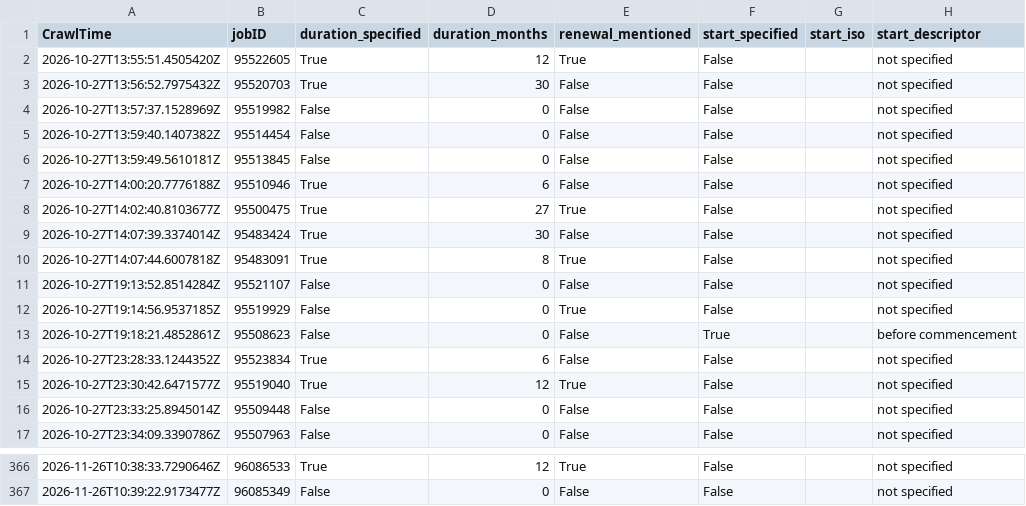
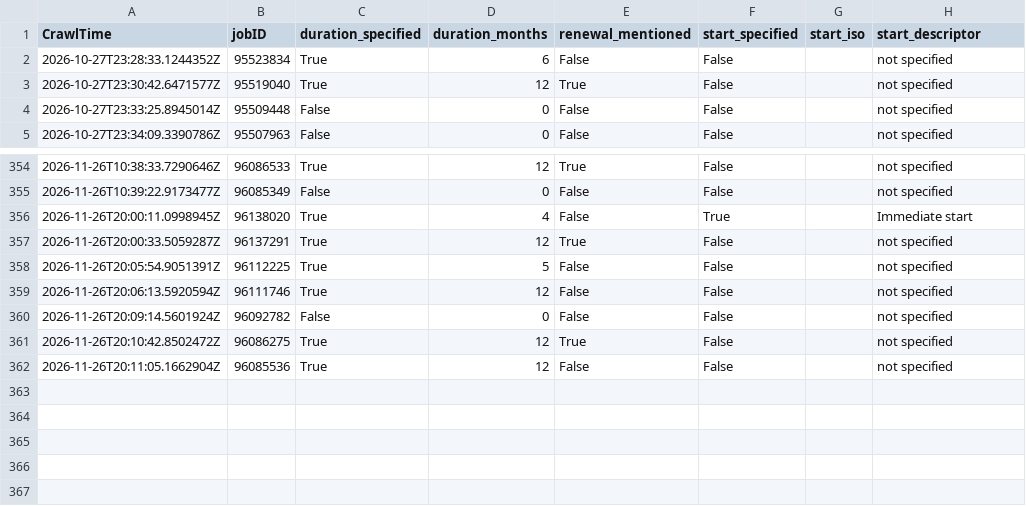
Before and after one commit to adverbdizzy7d/Seek-Jobs, a CSV file: data/seek_jobs.csv, drawn as a sheet; only a part is shown, gaps mark what is left out; removed rows and columns are numbered as before the commit, all else as after; the diff names each change by its address in the sheet, - before the commit and + after, or states it on an @@ line.

```diff
--- a/data/seek_jobs.csv
+++ b/data/seek_jobs.csv
-row 2: 2026-10-27T13:55:51.4505420Z | 95522605 | True | 12 | True | False |  | not specified
-row 3: 2026-10-27T13:56:52.7975432Z | 95520703 | True | 30 | False | False |  | not specified
-row 4: 2026-10-27T13:57:37.1528969Z | 95519982 | False | 0 | False | False |  | not specified
-row 5: 2026-10-27T13:59:40.1407382Z | 95514454 | False | 0 | False | False |  | not specified
-row 6: 2026-10-27T13:59:49.5610181Z | 95513845 | False | 0 | False | False |  | not specified
-row 7: 2026-10-27T14:00:20.7776188Z | 95510946 | True | 6 | False | False |  | not specified
-row 8: 2026-10-27T14:02:40.8103677Z | 95500475 | True | 27 | True | False |  | not specified
-row 9: 2026-10-27T14:07:39.3374014Z | 95483424 | True | 30 | False | False |  | not specified
-row 10: 2026-10-27T14:07:44.6007818Z | 95483091 | True | 8 | True | False |  | not specified
-row 11: 2026-10-27T19:13:52.8514284Z | 95521107 | False | 0 | False | False |  | not specified
-row 12: 2026-10-27T19:14:56.9537185Z | 95519929 | False | 0 | True | False |  | not specified
-row 13: 2026-10-27T19:18:21.4852861Z | 95508623 | False | 0 | False | True |  | before commencement
+row 356: 2026-11-26T20:00:11.0998945Z | 96138020 | True | 4 | False | True |  | Immediate start
+row 357: 2026-11-26T20:00:33.5059287Z | 96137291 | True | 12 | True | False |  | not specified
+row 358: 2026-11-26T20:05:54.9051391Z | 96112225 | True | 5 | False | False |  | not specified
+row 359: 2026-11-26T20:06:13.5920594Z | 96111746 | True | 12 | False | False |  | not specified
+row 360: 2026-11-26T20:09:14.5601924Z | 96092782 | False | 0 | False | False |  | not specified
+row 361: 2026-11-26T20:10:42.8502472Z | 96086275 | True | 12 | True | False |  | not specified
+row 362: 2026-11-26T20:11:05.1662904Z | 96085536 | True | 12 | False | False |  | not specified
```
